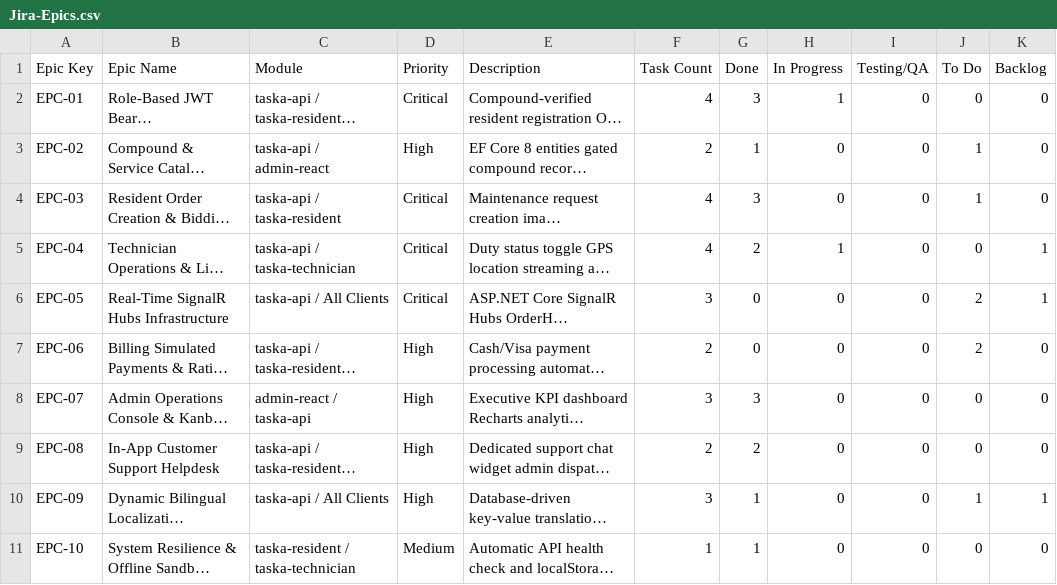
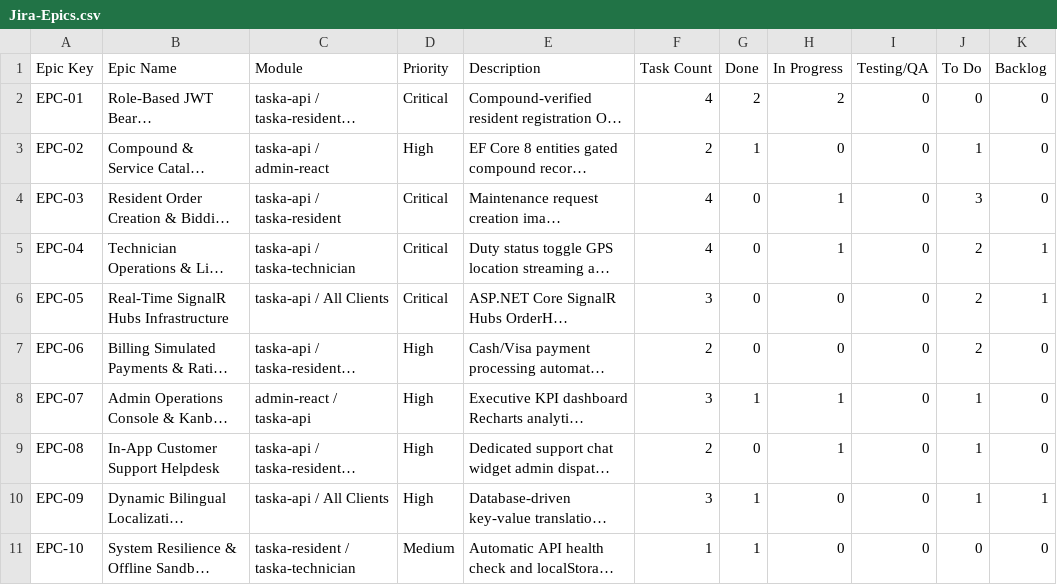
Before and after one commit to ziadayoub2005-code/taska, a CSV file: Project-Management/Jira/Jira-Epics.csv, drawn as a sheet; long unchanged cells end in …; the diff names each change by its address in the sheet, - before the commit and + after, or states it on an @@ line.

```diff
--- a/Project-Management/Jira/Jira-Epics.csv
+++ b/Project-Management/Jira/Jira-Epics.csv
-G2 (Done): 3
+G2 (Done): 2
-H2 (In Progress): 1
+H2 (In Progress): 2
-G4 (Done): 3
+G4 (Done): 0
-H4 (In Progress): 0
+H4 (In Progress): 1
-J4 (To Do): 1
+J4 (To Do): 3
-G5 (Done): 2
+G5 (Done): 0
-J5 (To Do): 0
+J5 (To Do): 2
-G8 (Done): 3
+G8 (Done): 1
-H8:H9 (In Progress): 0
+H8:H9 (In Progress): 1
-J8:J9 (To Do): 0
+J8:J9 (To Do): 1
-G9 (Done): 2
+G9 (Done): 0
```
Also changed, not shown: Project-Management/Jira/Jira-Import.csv, Project-Management/Jira/Jira-Tasks.csv, 8 other files.
